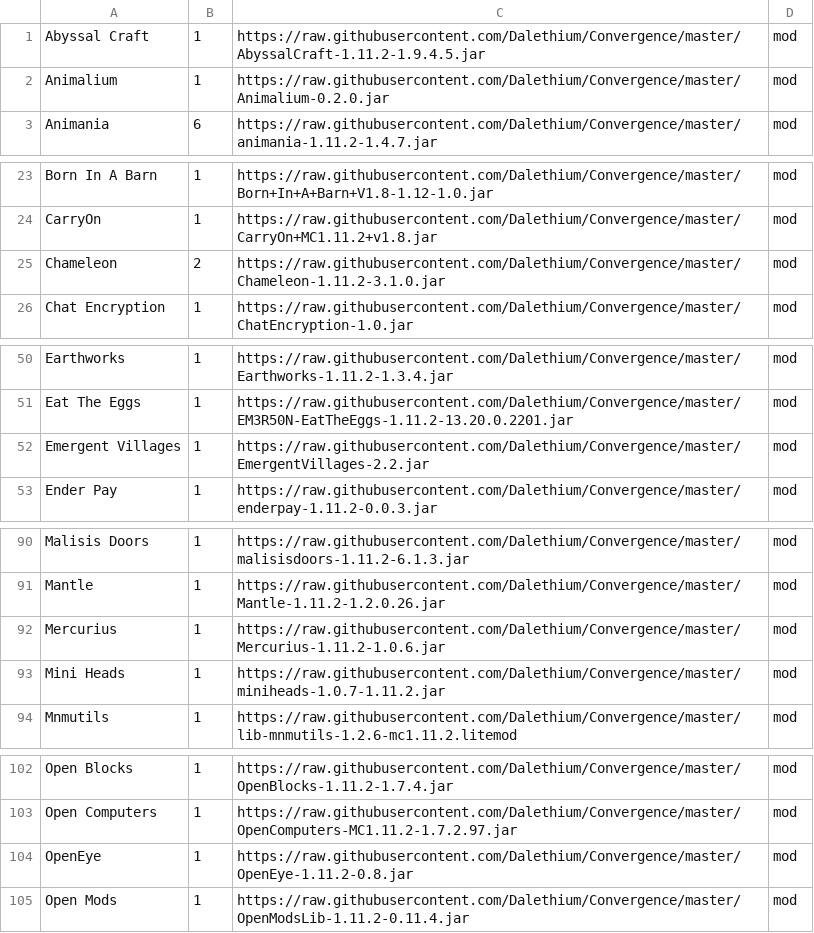
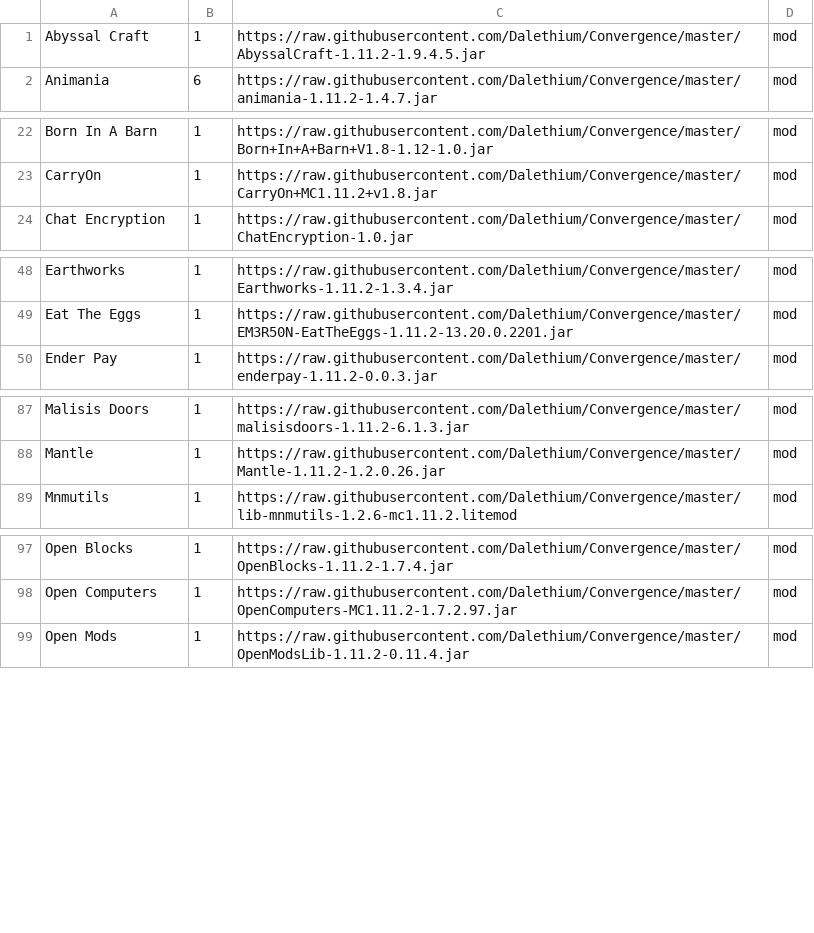
Before and after one commit to Dalethium/Convergence, a CSV file: convergence.csv, drawn as a sheet; only a part is shown, gaps mark what is left out; the diff covers the shown part only; the diff names each change by its address in the sheet, - before the commit and + after, or states it on an @@ line.

Commit message:
Update convergence.csv

```diff
--- a/convergence.csv
+++ b/convergence.csv
-row 2: Animalium | 1 | https://raw.githubusercontent.com/Dalethium/Convergence/master/Animalium-0.2.0.jar | mod
-row 25: Chameleon | 2 | https://raw.githubusercontent.com/Dalethium/Convergence/master/Chameleon-1.11.2-3.1.0.jar | mod
-row 52: Emergent Villages | 1 | https://raw.githubusercontent.com/Dalethium/Convergence/master/EmergentVillages-2.2.jar | mod
-row 92: Mercurius | 1 | https://raw.githubusercontent.com/Dalethium/Convergence/master/Mercurius-1.11.2-1.0.6.jar | mod
-row 93: Mini Heads | 1 | https://raw.githubusercontent.com/Dalethium/Convergence/master/miniheads-1.0.7-1.11.2.jar | mod
-row 104: OpenEye | 1 | https://raw.githubusercontent.com/Dalethium/Convergence/master/OpenEye-1.11.2-0.8.jar | mod
```
Also changed, not shown: 3 removed rows elsewhere in this file.
